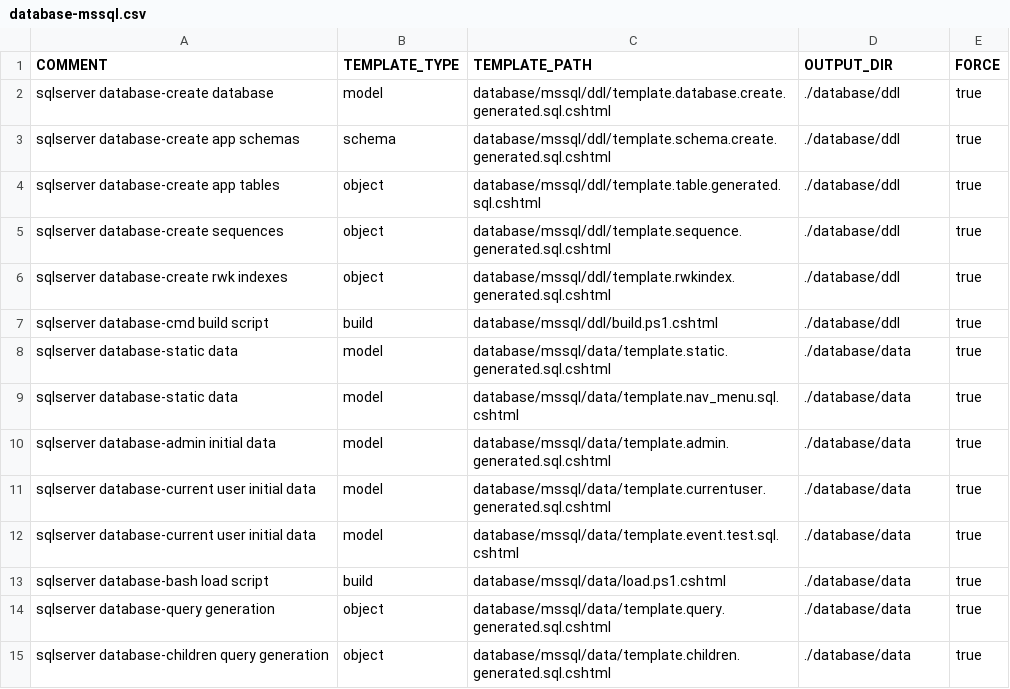
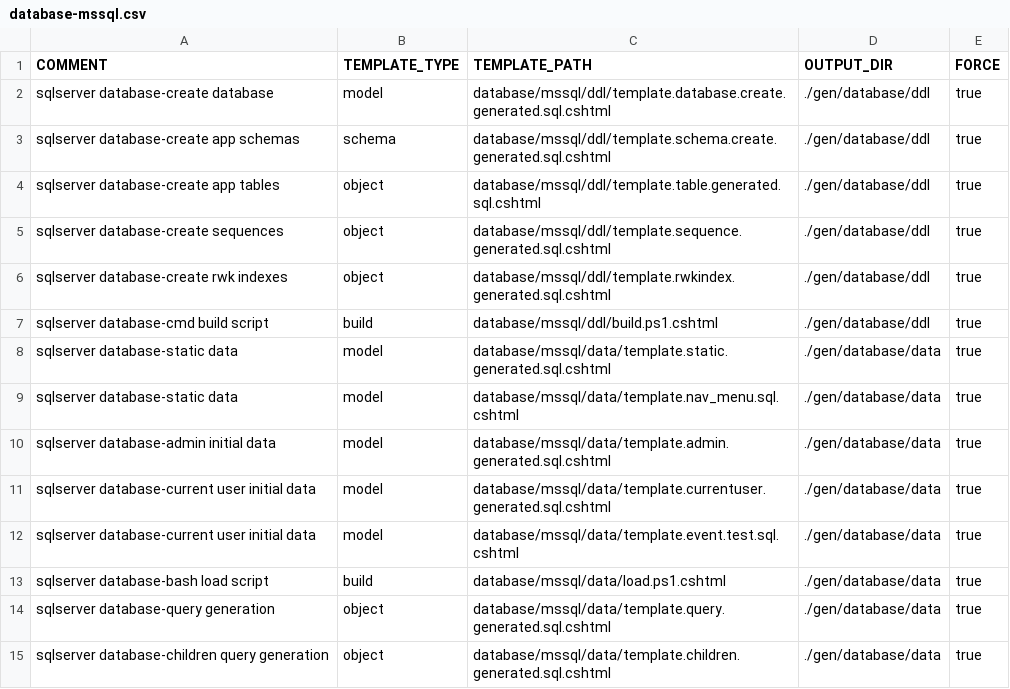
Before and after one commit to ekohlenberg/jumpstart, a CSV file: templates/database-mssql.csv, drawn as a sheet.

```diff
--- a/templates/database-mssql.csv
+++ b/templates/database-mssql.csv
@@ -1,15 +1,15 @@
 COMMENT,TEMPLATE_TYPE,TEMPLATE_PATH,OUTPUT_DIR,FORCE
-sqlserver database-create database,model,database/mssql/ddl/template.database.create.generated.sql.cshtml,./database/ddl,true
-sqlserver database-create app schemas,schema,database/mssql/ddl/template.schema.create.generated.sql.cshtml,./database/ddl,true
-sqlserver database-create app tables,object,database/mssql/ddl/template.table.generated.sql.cshtml,./database/ddl,true
-sqlserver database-create sequences,object,database/mssql/ddl/template.sequence.generated.sql.cshtml,./database/ddl,true
-sqlserver database-create rwk indexes,object,database/mssql/ddl/template.rwkindex.generated.sql.cshtml,./database/ddl,true
-sqlserver database-cmd build script,build, database/mssql/ddl/build.ps1.cshtml,./database/ddl,true
-sqlserver database-static data,model,database/mssql/data/template.static.generated.sql.cshtml,./database/data,true
-sqlserver database-static data,model,database/mssql/data/template.nav_menu.sql.cshtml,./database/data,true
-sqlserver database-admin initial data,model,database/mssql/data/template.admin.generated.sql.cshtml,./database/data,true
-sqlserver database-current user initial data,model,database/mssql/data/template.currentuser.generated.sql.cshtml,./database/data,true
-sqlserver database-current user initial data,model,database/mssql/data/template.event.test.sql.cshtml,./database/data,true
-sqlserver database-bash load script,build, database/mssql/data/load.ps1.cshtml,./database/data,true
-sqlserver database-query generation,object,database/mssql/data/template.query.generated.sql.cshtml,./database/data,true
-sqlserver database-children query generation,object,database/mssql/data/template.children.generated.sql.cshtml,./database/data,true
+sqlserver database-create database,model,database/mssql/ddl/template.database.create.generated.sql.cshtml,./gen/database/ddl,true
+sqlserver database-create app schemas,schema,database/mssql/ddl/template.schema.create.generated.sql.cshtml,./gen/database/ddl,true
+sqlserver database-create app tables,object,database/mssql/ddl/template.table.generated.sql.cshtml,./gen/database/ddl,true
+sqlserver database-create sequences,object,database/mssql/ddl/template.sequence.generated.sql.cshtml,./gen/database/ddl,true
+sqlserver database-create rwk indexes,object,database/mssql/ddl/template.rwkindex.generated.sql.cshtml,./gen/database/ddl,true
+sqlserver database-cmd build script,build, database/mssql/ddl/build.ps1.cshtml,./gen/database/ddl,true
+sqlserver database-static data,model,database/mssql/data/template.static.generated.sql.cshtml,./gen/database/data,true
+sqlserver database-static data,model,database/mssql/data/template.nav_menu.sql.cshtml,./gen/database/data,true
+sqlserver database-admin initial data,model,database/mssql/data/template.admin.generated.sql.cshtml,./gen/database/data,true
+sqlserver database-current user initial data,model,database/mssql/data/template.currentuser.generated.sql.cshtml,./gen/database/data,true
+sqlserver database-current user initial data,model,database/mssql/data/template.event.test.sql.cshtml,./gen/database/data,true
+sqlserver database-bash load script,build, database/mssql/data/load.ps1.cshtml,./gen/database/data,true
+sqlserver database-query generation,object,database/mssql/data/template.query.generated.sql.cshtml,./gen/database/data,true
+sqlserver database-children query generation,object,database/mssql/data/template.children.generated.sql.cshtml,./gen/database/data,true
```
Also changed, not shown: templates/database-pgsql.csv, templates/server-dotnet.csv, 10 other files.
